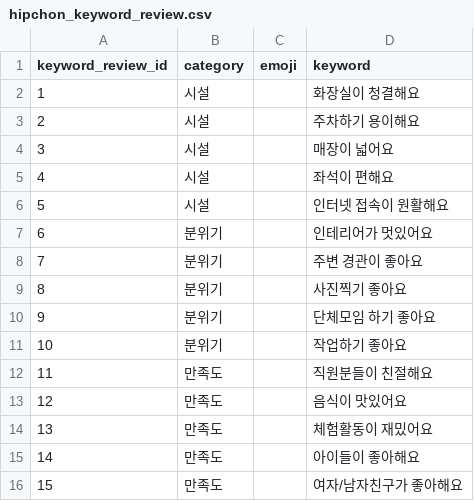
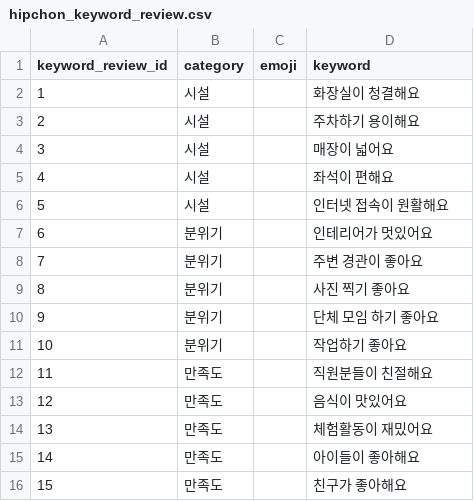
Before and after one commit to HipChon/hipchon-backend, a CSV file: db/hipchon_keyword_review.csv, drawn as a sheet.

```diff
--- a/db/hipchon_keyword_review.csv
+++ b/db/hipchon_keyword_review.csv
@@ -8,4 +8,4 @@ keyword_review_id,category,emoji,keyword
 7,분위기,,주변 경관이 좋아요
-8,분위기,,사진찍기 좋아요
-9,분위기,,단체모임 하기 좋아요
+8,분위기,,사진 찍기 좋아요
+9,분위기,,단체 모임 하기 좋아요
 10,분위기,,작업하기 좋아요
@@ -15,2 +15,2 @@ keyword_review_id,category,emoji,keyword
 14,만족도,,아이들이 좋아해요
-15,만족도,,여자/남자친구가 좋아해요
+15,만족도,,친구가 좋아해요
```
Also changed, not shown: db/hipchon_place.csv, 3 other files.
